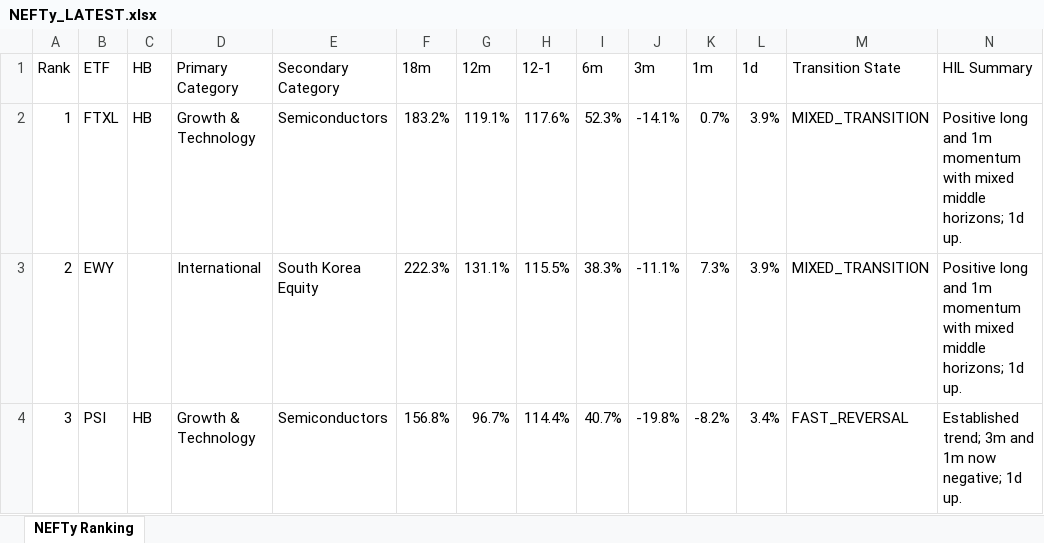
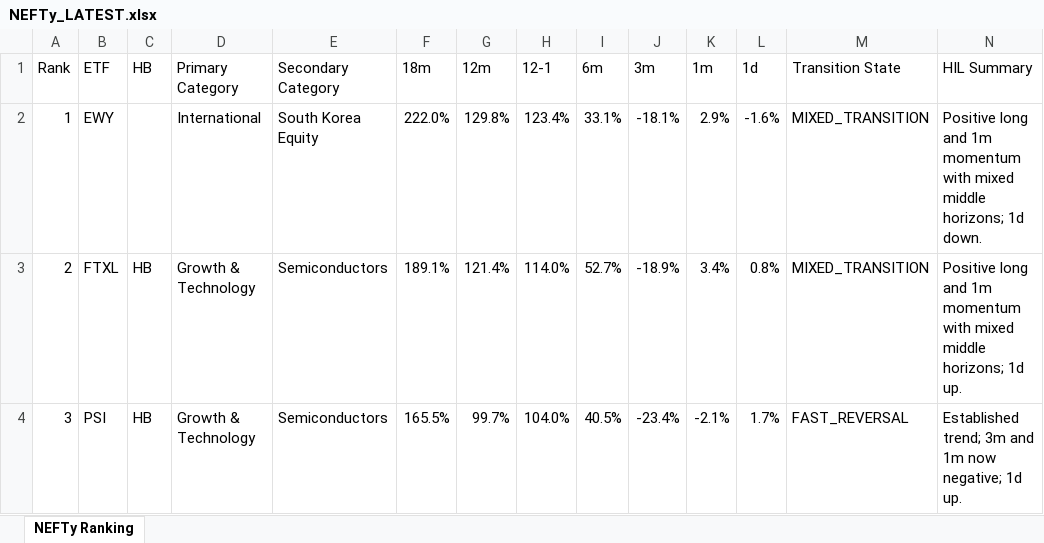
Before and after one commit to DarkMoonv1/NEFTy, an Excel workbook: NEFTy_LATEST.xlsx, sheet NEFTy Ranking, drawn as a sheet; only a part is shown; values as stored, in another font and other column widths than the file's, no cell formats; the diff covers the shown part only; the diff names each change by its address in the sheet, - before the commit and + after, or states it on an @@ line.

Commit message:
Update NEFTy_LATEST.xlsx

```diff
--- a/NEFTy_LATEST.xlsx (sheet NEFTy Ranking)
+++ b/NEFTy_LATEST.xlsx (sheet NEFTy Ranking)
-B2 (ETF): FTXL
+B2 (ETF): EWY
-C2 (HB): HB
+C2 (HB): (empty)
-D2 (Primary Category): Growth & Technology
+D2 (Primary Category): International
-E2 (Secondary Category): Semiconductors
+E2 (Secondary Category): South Korea Equity
-F2 (18m): 183.2%
+F2 (18m): 222.0%
-G2 (12m): 119.1%
+G2 (12m): 129.8%
-H2 (12-1): 117.6%
+H2 (12-1): 123.4%
-I2 (6m): 52.3%
+I2 (6m): 33.1%
-J2 (3m): -14.1%
+J2 (3m): -18.1%
-K2 (1m): 0.7%
+K2 (1m): 2.9%
-L2 (1d): 3.9%
+L2 (1d): -1.6%
-N2 (HIL Summary): …horizons; 1d up.
+N2 (HIL Summary): …horizons; 1d down.
-B3 (ETF): EWY
+B3 (ETF): FTXL
-C3 (HB): (empty)
+C3 (HB): HB
-D3 (Primary Category): International
+D3 (Primary Category): Growth & Technology
-E3 (Secondary Category): South Korea Equity
+E3 (Secondary Category): Semiconductors
-F3 (18m): 222.3%
+F3 (18m): 189.1%
-G3 (12m): 131.1%
+G3 (12m): 121.4%
-H3 (12-1): 115.5%
+H3 (12-1): 114.0%
-I3 (6m): 38.3%
+I3 (6m): 52.7%
-J3 (3m): -11.1%
+J3 (3m): -18.9%
-K3 (1m): 7.3%
+K3 (1m): 3.4%
-L3 (1d): 3.9%
+L3 (1d): 0.8%
-F4 (18m): 156.8%
+F4 (18m): 165.5%
-G4 (12m): 96.7%
+G4 (12m): 99.7%
-H4 (12-1): 114.4%
+H4 (12-1): 104.0%
-I4 (6m): 40.7%
+I4 (6m): 40.5%
-J4 (3m): -19.8%
+J4 (3m): -23.4%
-K4 (1m): -8.2%
+K4 (1m): -2.1%
-L4 (1d): 3.4%
+L4 (1d): 1.7%
```
Also changed, not shown: 1091 edited cells elsewhere in this sheet, cell formats.
